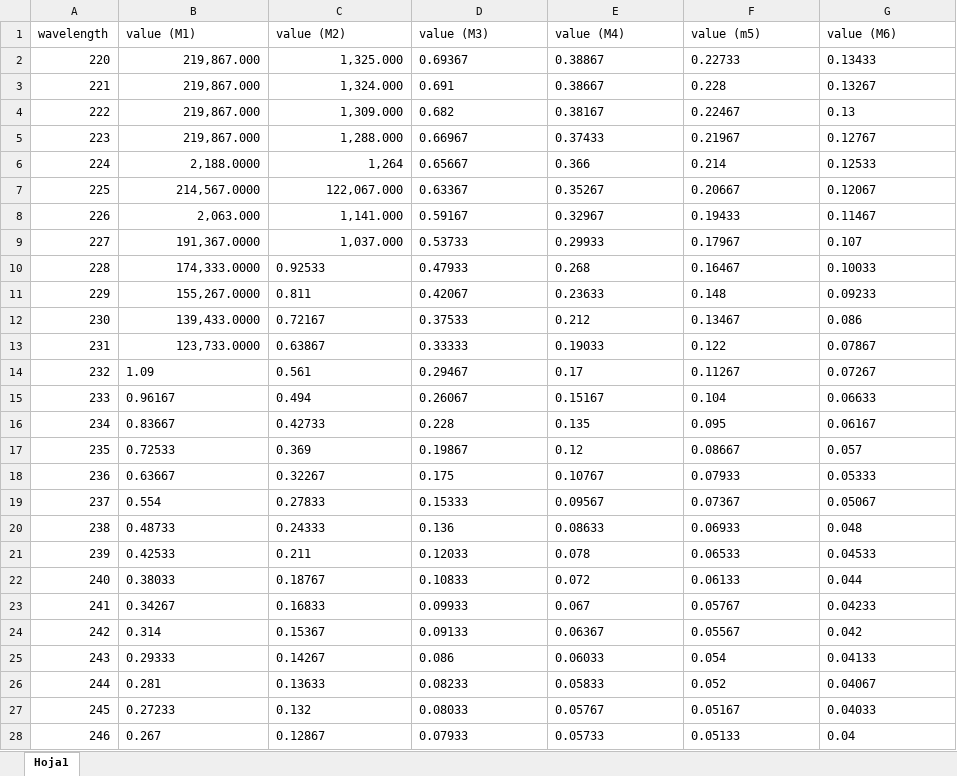
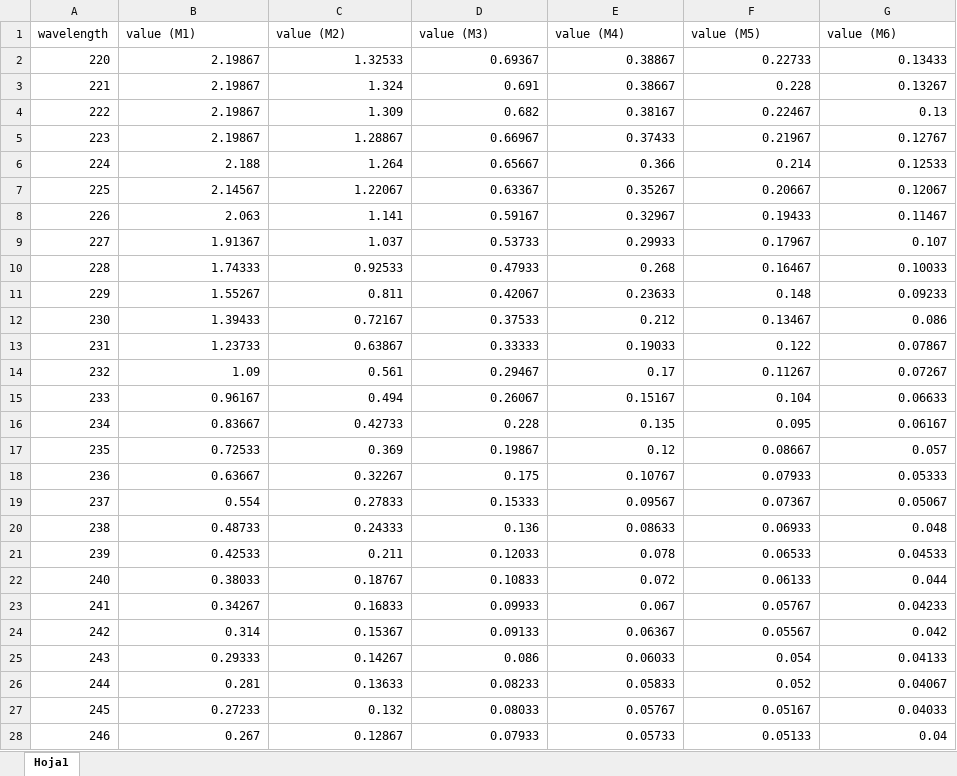
Before and after one commit to FelipeOcampo03/progamacioning, an Excel workbook: medidas.xlsx, sheet Hoja1, drawn as a sheet; only a part is shown; values as stored, in another font and other column widths than the file's, no borders; the diff covers the shown part only; the diff names each change by its address in the sheet, - before the commit and + after, or states it on an @@ line.

```diff
--- a/medidas.xlsx (sheet Hoja1)
+++ b/medidas.xlsx (sheet Hoja1)
-F1: value (m5)
+F1: value (M5)
-B2:B5 (value (M1)): 219,867.000
+B2:B5 (value (M1)): 2.19867
-C2 (value (M2)): 1,325.000
+C2 (value (M2)): 1.32533
-D2:G9 alignment: left
+D2:G9 alignment: right
-C3 (value (M2)): 1,324.000
+C3 (value (M2)): 1.324
-C4 (value (M2)): 1,309.000
+C4 (value (M2)): 1.309
-C5 (value (M2)): 1,288.000
+C5 (value (M2)): 1.28867
-B6 (value (M1)): 2,188.0000
+B6 (value (M1)): 2.188
-C6 (value (M2)): 1,264
+C6 (value (M2)): 1.264
-B7 (value (M1)): 214,567.0000
+B7 (value (M1)): 2.14567
-C7 (value (M2)): 122,067.000
+C7 (value (M2)): 1.22067
-B8 (value (M1)): 2,063.000
+B8 (value (M1)): 2.063
-C8 (value (M2)): 1,141.000
+C8 (value (M2)): 1.141
-B9 (value (M1)): 191,367.0000
+B9 (value (M1)): 1.91367
-C9 (value (M2)): 1,037.000
+C9 (value (M2)): 1.037
-B10 (value (M1)): 174,333.0000
+B10 (value (M1)): 1.74333
-C10:G13 alignment: left
+C10:G13 alignment: right
-B11 (value (M1)): 155,267.0000
+B11 (value (M1)): 1.55267
-B12 (value (M1)): 139,433.0000
+B12 (value (M1)): 1.39433
-B13 (value (M1)): 123,733.0000
+B13 (value (M1)): 1.23733
-B14:G28 alignment: left
+B14:G28 alignment: right
```
Also changed, not shown: cell formats elsewhere in this sheet, 1 other file.
